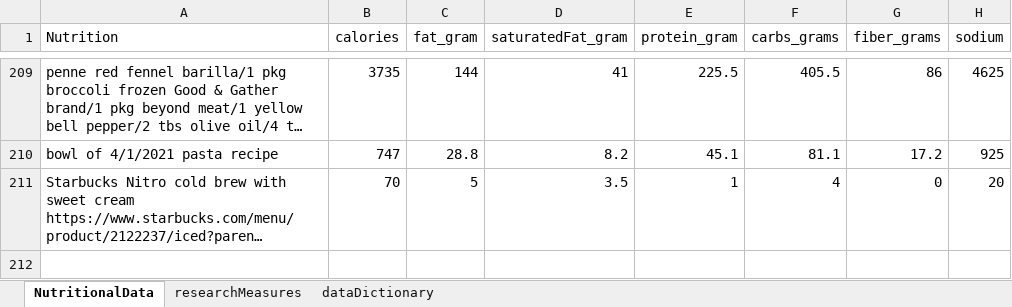
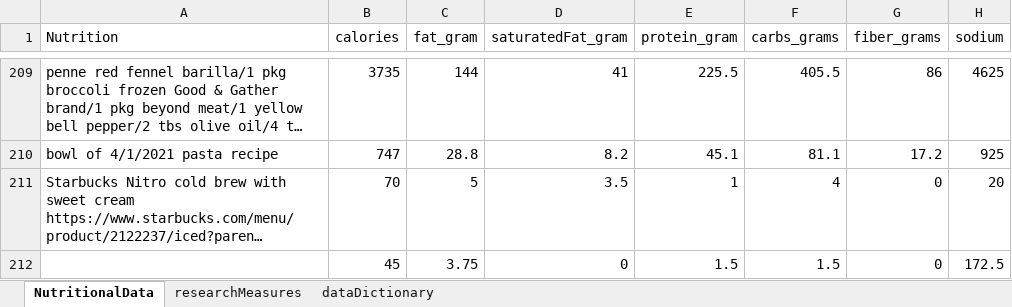
Before and after one commit to JanJanJan2018/lipocavitation-dieting-exercise-21-day-research, an Excel workbook: research3 exercise diet loosely no lipocavitation janFeb 2021.xlsx, sheet NutritionalData, drawn as a sheet; only a part is shown, gaps mark what is left out; long unchanged cells end in …; values as stored, in another font and other column widths than the file's, no borders; 1 other sheet too large or unreadable and not compared; the diff names each change by its address in the sheet, - before the commit and + after, or states it on an @@ line.

```diff
--- a/research3 exercise diet loosely no lipocavitation janFeb 2021.xlsx (sheet NutritionalData)
+++ b/research3 exercise diet loosely no lipocavitation janFeb 2021.xlsx (sheet NutritionalData)
+row 212:  | 45 | 3.75 | 0 | 1.5 | 1.5 | 0 | 172.5
```
Also changed, not shown: sheet researchMeasures.
